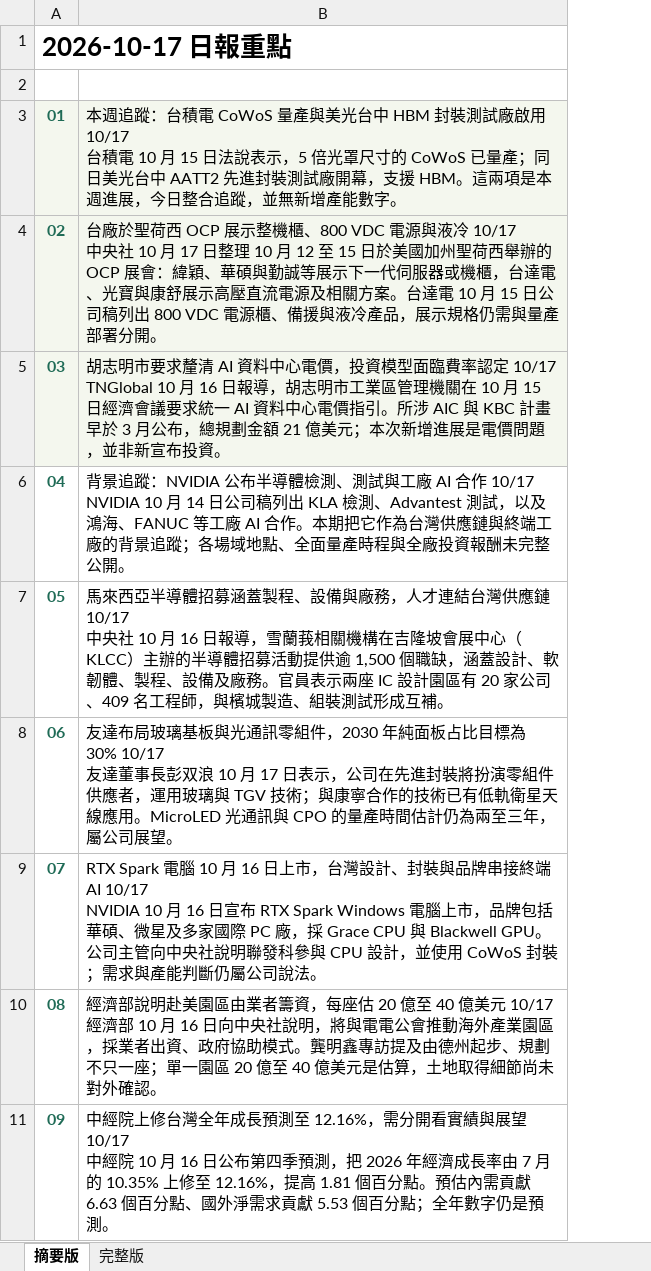
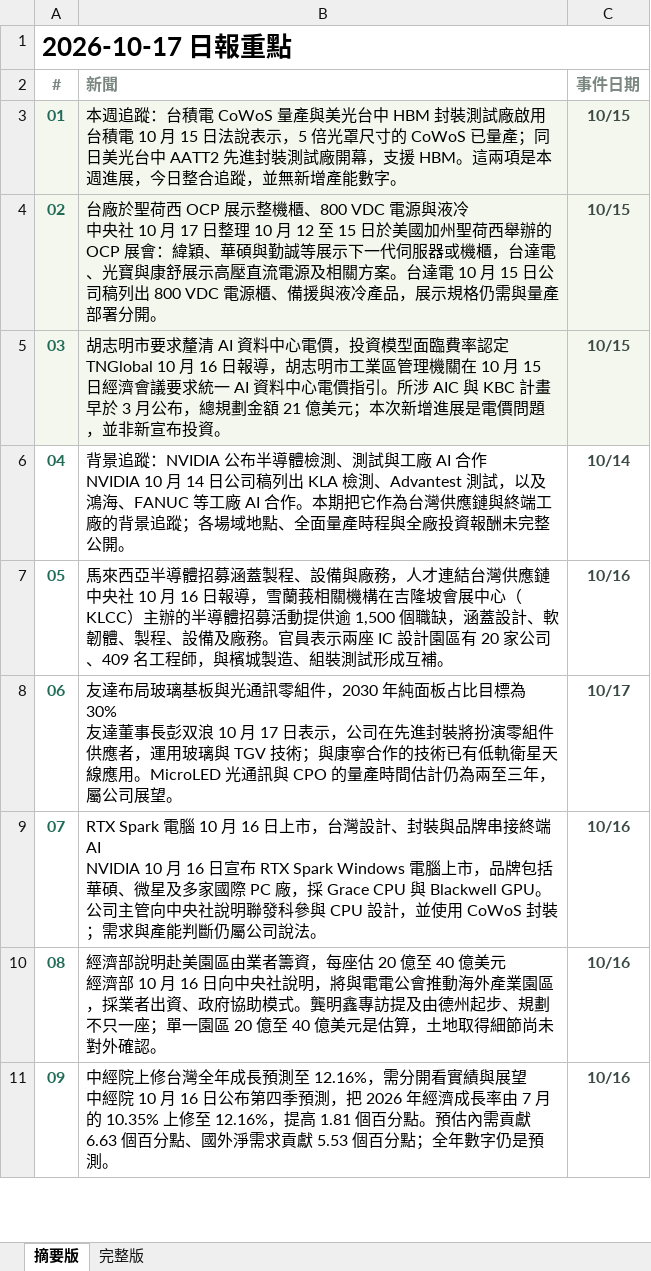
Before and after one commit to aiwlulu/daily-brief-site, an Excel workbook: docs/exports/day-2026-10-17.xlsx, sheet 摘要版, drawn as a sheet; only a part is shown; values as stored, in another font and other column widths than the file's, no borders; removed rows and columns are numbered as before the commit, all else as after; ↵ is a line break in a cell; the diff names each change by its address in the sheet, - before the commit and + after, or states it on an @@ line.

```diff
--- a/docs/exports/day-2026-10-17.xlsx (sheet 摘要版)
+++ b/docs/exports/day-2026-10-17.xlsx (sheet 摘要版)
-column B, rows 3-11: 本週追蹤：台積電 CoWoS 量產與美光台中 HBM 封裝測試廠啟用 10/17 ↵ 台積電 10 月 15 日法說表示，5 倍光罩尺寸的 CoWoS 已量產；同日美光台中 AATT2 先進封裝測試廠開幕，支援 HBM。這兩項是本週進展，今日整合追蹤，並無新增產能數字。 | 台廠於聖荷西 OCP 展示整機櫃、800 VDC 電源與液冷 10/17 ↵ 中央社 10 月 17 日整理 10 月 12 至 15 日於美國加州聖荷西舉辦的 OCP 展會：緯穎、華碩與勤誠等展示下一代伺服器或機櫃，台達電、光寶與康舒展示高壓直流電源及相關方案。台達電 10 月 15 日公司稿列出 800 VDC 電源櫃、備援與液冷產品，展示規格仍需與量產部署分開。 | 胡志明市要求釐清 AI 資料中心電價，投資模型面臨費率認定 10/17 ↵ TNGlobal 10 月 16 日報導，胡志明市工業區管理機關在 10 月 15 日經濟會議要求統一 AI 資料中心電價指引。所涉 AIC 與 KBC 計畫早於 3 月公布，總規劃金額 21 億美元；本次新增進展是電價問題，並非新宣布投資。 | 背景追蹤：NVIDIA 公布半導體檢測、測試與工廠 AI 合作 10/17 ↵ NVIDIA 10 月 14 日公司稿列出 KLA 檢測、Advantest 測試，以及鴻海、FANUC 等工廠 AI 合作。本期把它作為台灣供應鏈與終端工廠的背景追蹤；各場域地點、全面量產時程與全廠投資報酬未完整公開。 | 馬來西亞半導體招募涵蓋製程、設備與廠務，人才連結台灣供應鏈 10/17 ↵ 中央社 10 月 16 日報導，雪蘭莪相關機構在吉隆坡會展中心（KLCC）主辦的半導體招募活動提供逾 1,500 個職缺，涵蓋設計、軟韌體、製程、設備及廠務。官員表示兩座 IC 設計園區有 20 家公司、409 名工程師，與檳城製造、組裝測試形成互補。 | 友達布局玻璃基板與光通訊零組件，2030 年純面板占比目標為 30% 10/17 ↵ 友達董事長彭双浪 10 月 17 日表示，公司在先進封裝將扮演零組件供應者，運用玻璃與 TGV 技術；與康寧合作的技術已有低軌衛星天線應用。MicroLED 光通訊與 CPO 的量產時間估計仍為兩至三年，屬公司展望。 | RTX Spark 電腦 10 月 16 日上市，台灣設計、封裝與品牌串接終端 AI 10/17 ↵ NVIDIA 10 月 16 日宣布 RTX Spark Windows 電腦上市，品牌包括華碩、微星及多家國際 PC 廠，採 Grace CPU 與 Blackwell GPU。公司主管向中央社說明聯發科參與 CPU 設計，並使用 CoWoS 封裝；需求與產能判斷仍屬公司說法。 | 經濟部說明赴美園區由業者籌資，每座估 20 億至 40 億美元 10/17 ↵ 經濟部 10 月 16 日向中央社說明，將與電電公會推動海外產業園區，採業者出資、政府協助模式。龔明鑫專訪提及由德州起步、規劃不只一座；單一園區 20 億至 40 億美元是估算，土地取得細節尚未對外確認。 | 中經院上修台灣全年成長預測至 12.16%，需分開看實績與展望 10/17 ↵ 中經院 10 月 16 日公布第四季預測，把 2026 年經濟成長率由 7 月的 10.35% 上修至 12.16%，提高 1.81 個百分點。預估內需貢獻 6.63 個百分點、國外淨需求貢獻 5.53 個百分點；全年數字仍是預測。
+column B (新聞), rows 3-11: 本週追蹤：台積電 CoWoS 量產與美光台中 HBM 封裝測試廠啟用 ↵ 台積電 10 月 15 日法說表示，5 倍光罩尺寸的 CoWoS 已量產；同日美光台中 AATT2 先進封裝測試廠開幕，支援 HBM。這兩項是本週進展，今日整合追蹤，並無新增產能數字。 | 台廠於聖荷西 OCP 展示整機櫃、800 VDC 電源與液冷 ↵ 中央社 10 月 17 日整理 10 月 12 至 15 日於美國加州聖荷西舉辦的 OCP 展會：緯穎、華碩與勤誠等展示下一代伺服器或機櫃，台達電、光寶與康舒展示高壓直流電源及相關方案。台達電 10 月 15 日公司稿列出 800 VDC 電源櫃、備援與液冷產品，展示規格仍需與量產部署分開。 | 胡志明市要求釐清 AI 資料中心電價，投資模型面臨費率認定 ↵ TNGlobal 10 月 16 日報導，胡志明市工業區管理機關在 10 月 15 日經濟會議要求統一 AI 資料中心電價指引。所涉 AIC 與 KBC 計畫早於 3 月公布，總規劃金額 21 億美元；本次新增進展是電價問題，並非新宣布投資。 | 背景追蹤：NVIDIA 公布半導體檢測、測試與工廠 AI 合作 ↵ NVIDIA 10 月 14 日公司稿列出 KLA 檢測、Advantest 測試，以及鴻海、FANUC 等工廠 AI 合作。本期把它作為台灣供應鏈與終端工廠的背景追蹤；各場域地點、全面量產時程與全廠投資報酬未完整公開。 | 馬來西亞半導體招募涵蓋製程、設備與廠務，人才連結台灣供應鏈 ↵ 中央社 10 月 16 日報導，雪蘭莪相關機構在吉隆坡會展中心（KLCC）主辦的半導體招募活動提供逾 1,500 個職缺，涵蓋設計、軟韌體、製程、設備及廠務。官員表示兩座 IC 設計園區有 20 家公司、409 名工程師，與檳城製造、組裝測試形成互補。 | 友達布局玻璃基板與光通訊零組件，2030 年純面板占比目標為 30% ↵ 友達董事長彭双浪 10 月 17 日表示，公司在先進封裝將扮演零組件供應者，運用玻璃與 TGV 技術；與康寧合作的技術已有低軌衛星天線應用。MicroLED 光通訊與 CPO 的量產時間估計仍為兩至三年，屬公司展望。 | RTX Spark 電腦 10 月 16 日上市，台灣設計、封裝與品牌串接終端 AI ↵ NVIDIA 10 月 16 日宣布 RTX Spark Windows 電腦上市，品牌包括華碩、微星及多家國際 PC 廠，採 Grace CPU 與 Blackwell GPU。公司主管向中央社說明聯發科參與 CPU 設計，並使用 CoWoS 封裝；需求與產能判斷仍屬公司說法。 | 經濟部說明赴美園區由業者籌資，每座估 20 億至 40 億美元 ↵ 經濟部 10 月 16 日向中央社說明，將與電電公會推動海外產業園區，採業者出資、政府協助模式。龔明鑫專訪提及由德州起步、規劃不只一座；單一園區 20 億至 40 億美元是估算，土地取得細節尚未對外確認。 | 中經院上修台灣全年成長預測至 12.16%，需分開看實績與展望 ↵ 中經院 10 月 16 日公布第四季預測，把 2026 年經濟成長率由 7 月的 10.35% 上修至 12.16%，提高 1.81 個百分點。預估內需貢獻 6.63 個百分點、國外淨需求貢獻 5.53 個百分點；全年數字仍是預測。
+column C (事件日期), rows 3-11: 10/15 | 10/15 | 10/15 | 10/14 | 10/16 | 10/17 | 10/16 | 10/16 | 10/16
-row 2: (empty)
+row 2: # | 新聞 | 事件日期
```
Also changed, not shown: sheet 完整版, docs/exports/day-2026-10-17-en.xlsx, docs/exports/events-2026-10-17-en.xlsx, 9 other files.
